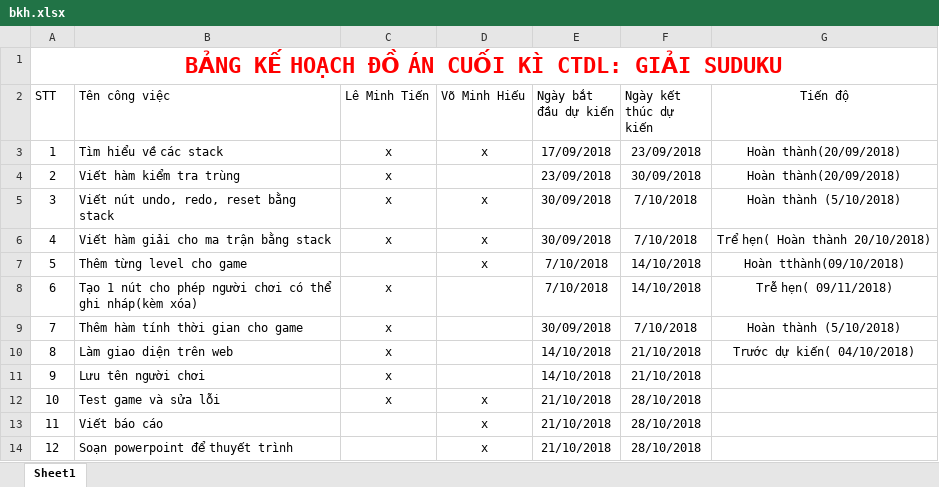
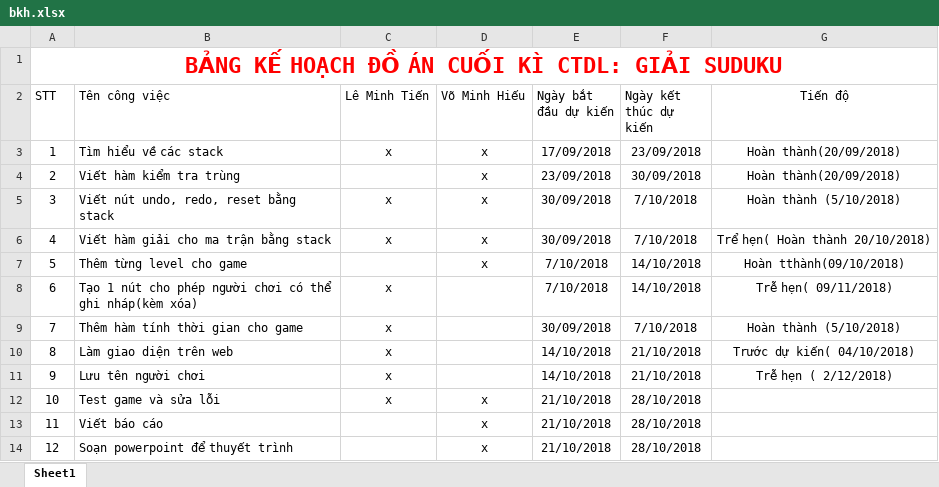
Before and after one commit to minhtien300199/sudoku, an Excel workbook: Doc/bkh.xlsx, sheet Sheet1, drawn as a sheet; values as stored, in another font and other column widths than the file's, no borders; table styles not drawn; the diff names each change by its address in the sheet, - before the commit and + after, or states it on an @@ line.

```diff
--- a/Doc/bkh.xlsx (sheet Sheet1)
+++ b/Doc/bkh.xlsx (sheet Sheet1)
-C4 (Lê Minh Tiến): x
+C4 (Lê Minh Tiến): (empty)
-D4 (Võ Minh Hiếu): (empty)
+D4 (Võ Minh Hiếu): x
-G11 (Tiến độ): (empty)
+G11 (Tiến độ): Trễ hẹn ( 2/12/2018)
```
Also changed, not shown: 19 other files.
